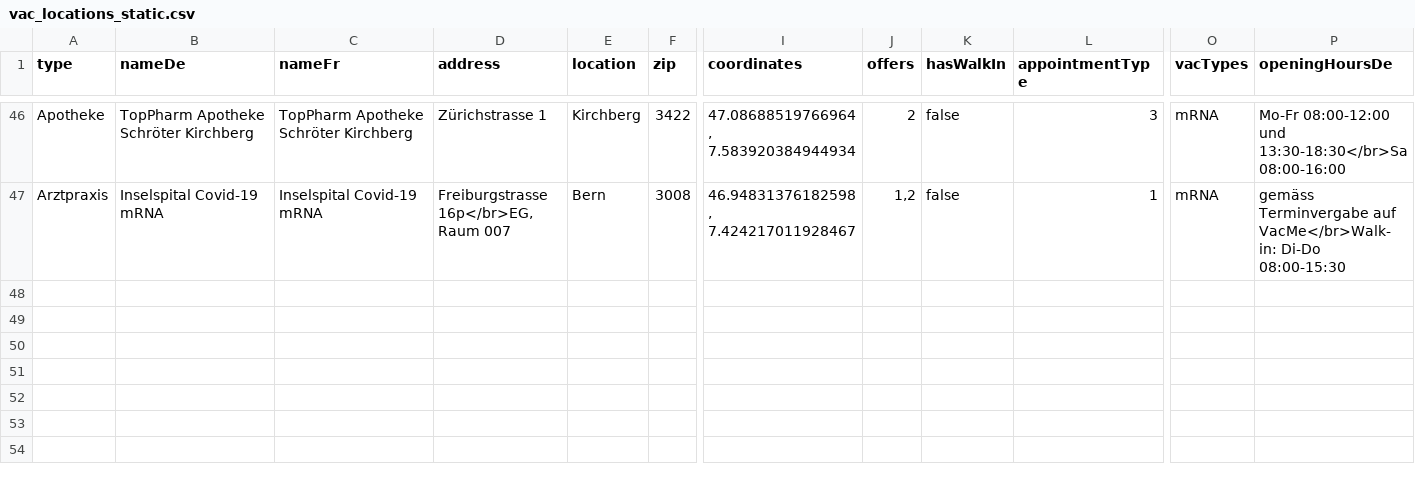
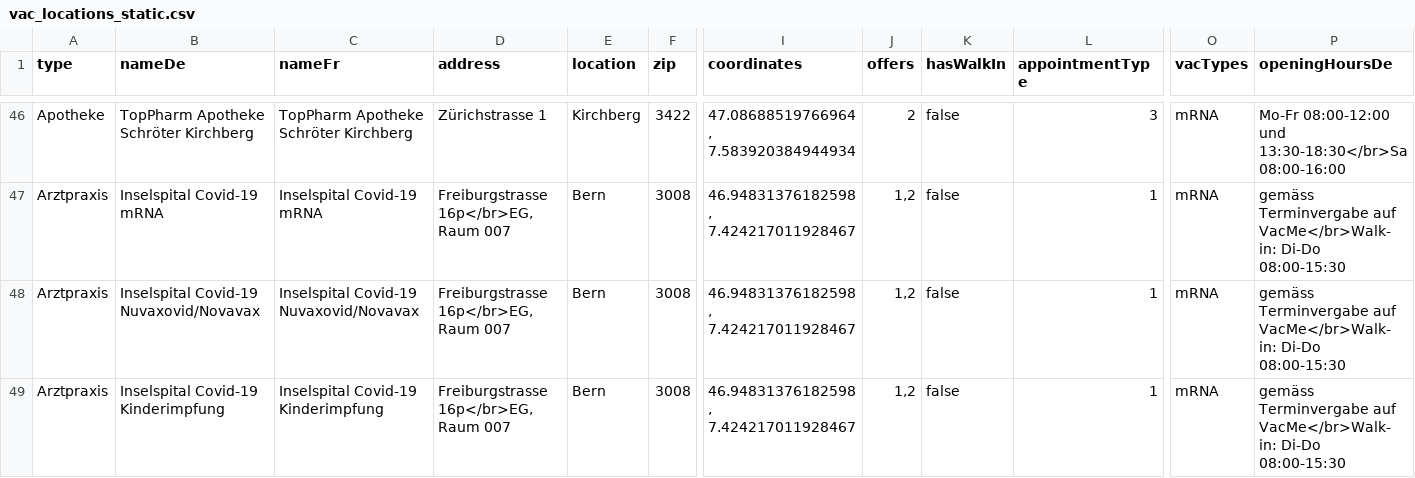
Before and after one commit to openDataBE/VacOffer, a CSV file: vac_locations_static.csv, drawn as a sheet; only a part is shown, gaps mark what is left out; rows hold the shown columns only; the diff names each change by its address in the sheet, - before the commit and + after, or states it on an @@ line.

Commit message:
Update vac_locations_static.csv
add Kinderimpfung und Novavax

```diff
--- a/vac_locations_static.csv
+++ b/vac_locations_static.csv
+row 48: Arztpraxis | Inselspital Covid-19 Nuvaxovid/Novavax | Inselspital Covid-19 Nuvaxovid/Novavax | Freiburgstrasse 16p</br>EG, Raum 007 | Bern | 3008 | 46.94831376182598, 7.424217011928467 | 1,2 | false | 1 | mRNA | gemäss Terminvergabe auf VacMe</br>Walk-in: Di-Do 08:00-15:30
+row 49: Arztpraxis | Inselspital Covid-19 Kinderimpfung | Inselspital Covid-19 Kinderimpfung | Freiburgstrasse 16p</br>EG, Raum 007 | Bern | 3008 | 46.94831376182598, 7.424217011928467 | 1,2 | false | 1 | mRNA | gemäss Terminvergabe auf VacMe</br>Walk-in: Di-Do 08:00-15:30
```
